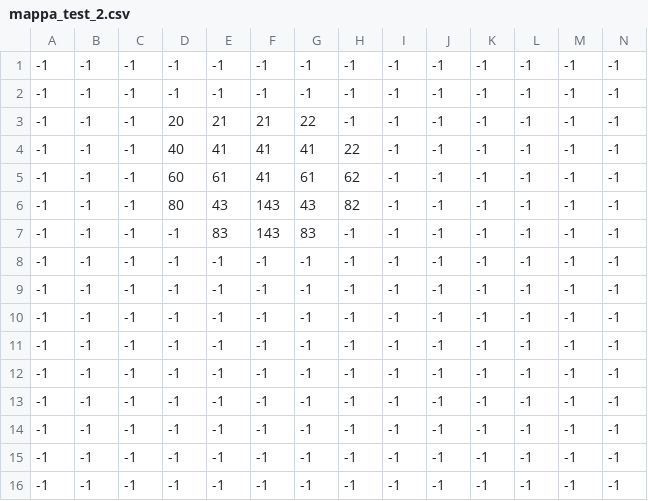
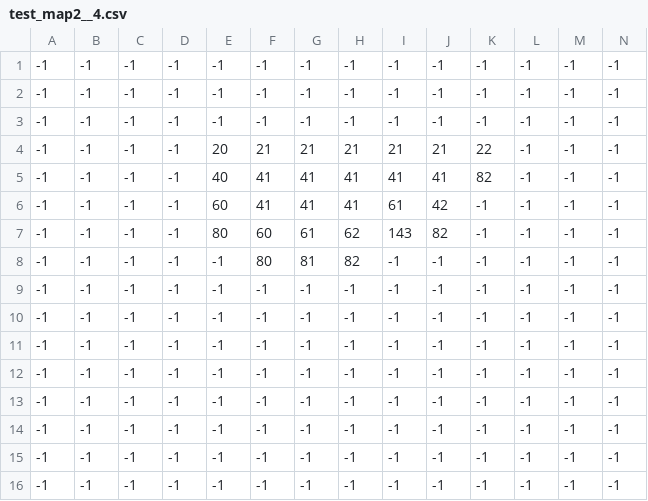
Before and after one commit to trinatilorenzo/My_Collaborative_Git, a CSV file: src/res/maps/test_map2__4.csv (was src/res/maps/mappa_test_2.csv), drawn as a sheet; only a part is shown; the shorter side is filled out with more unchanged rows; removed rows and columns are numbered as before the commit, all else as after; rows hold the shown columns only; the diff names each change by its address in the sheet, - before the commit and + after, or states it on an @@ line.

```diff
--- a/src/res/maps/mappa_test_2.csv
+++ b/src/res/maps/test_map2__4.csv
-row 3: -1 | -1 | -1 | 20 | 21 | 21 | 22 | -1 | -1 | -1 | -1 | -1 | -1 | -1
-row 4: -1 | -1 | -1 | 40 | 41 | 41 | 41 | 22 | -1 | -1 | -1 | -1 | -1 | -1
-row 5: -1 | -1 | -1 | 60 | 61 | 41 | 61 | 62 | -1 | -1 | -1 | -1 | -1 | -1
-row 6: -1 | -1 | -1 | 80 | 43 | 143 | 43 | 82 | -1 | -1 | -1 | -1 | -1 | -1
-row 7: -1 | -1 | -1 | -1 | 83 | 143 | 83 | -1 | -1 | -1 | -1 | -1 | -1 | -1
-E4: -1
+E4: 20
-F4: -1
+F4: 21
-G4: -1
+G4: 21
-H4: -1
+H4: 21
-I4: -1
+I4: 21
-J4: -1
+J4: 21
-K4: -1
+K4: 22
-E5: -1
+E5: 40
-F5:F6: -1
+F5:F6: 41
-G5:G6: -1
+G5:G6: 41
-H5:H6: -1
+H5:H6: 41
-I5: -1
+I5: 41
-J5: -1
+J5: 41
-K5: -1
+K5: 82
-E6: -1
+E6: 60
-I6: -1
+I6: 61
-J6: -1
+J6: 42
-E7: -1
+E7: 80
-F7: -1
+F7: 60
-G7: -1
+G7: 61
-H7: -1
+H7: 62
-I7: -1
+I7: 143
-J7: -1
+J7: 82
-F8: -1
+F8: 80
-G8: -1
+G8: 81
-H8: -1
+H8: 82
```
Also changed, not shown: src/res/maps/test_map2__5.csv, 18 other files.
